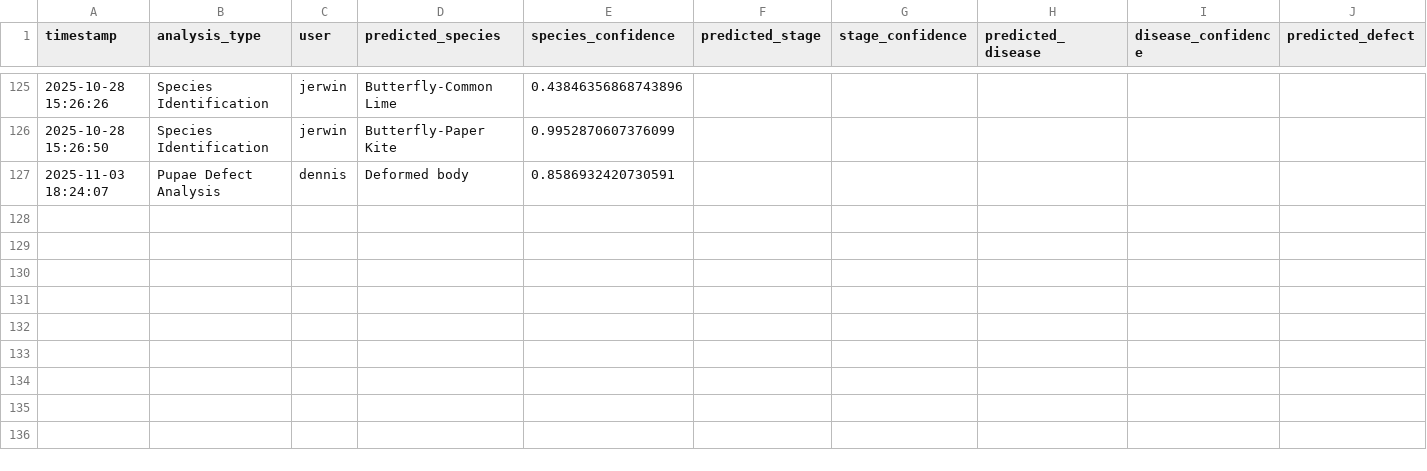
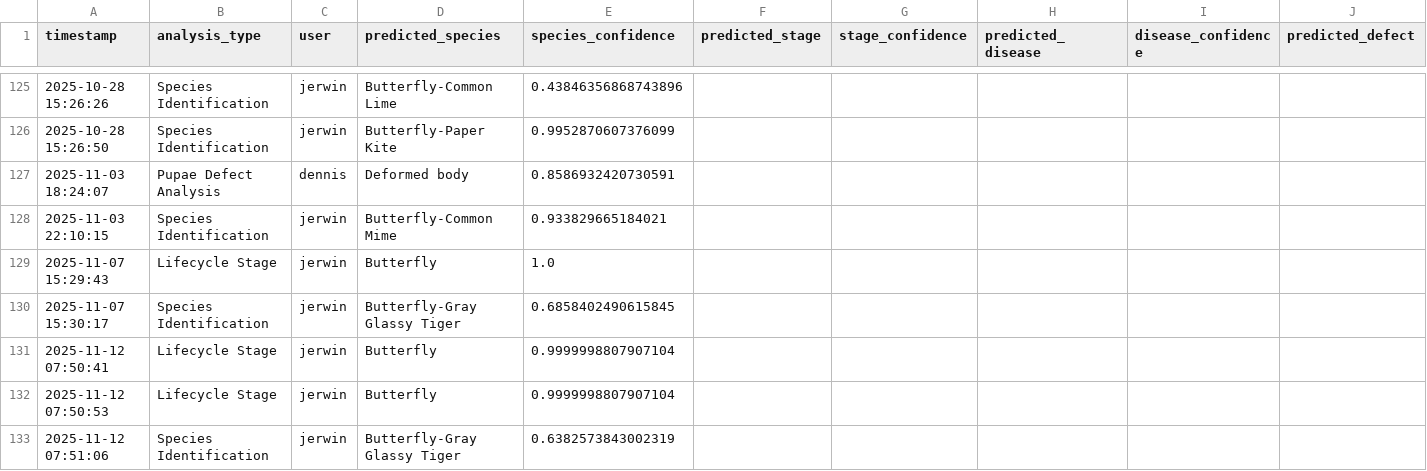
Before and after one commit to winjher/prettylep, a CSV file: ai_classifications.csv, drawn as a sheet; only a part is shown, gaps mark what is left out; rows hold the shown columns only; the diff names each change by its address in the sheet, - before the commit and + after, or states it on an @@ line.

```diff
--- a/ai_classifications.csv
+++ b/ai_classifications.csv
+row 128: 2025-11-03 22:10:15 | Species Identification | jerwin | Butterfly-Common Mime | 0.933829665184021
+row 129: 2025-11-07 15:29:43 | Lifecycle Stage | jerwin | Butterfly | 1.0
+row 130: 2025-11-07 15:30:17 | Species Identification | jerwin | Butterfly-Gray Glassy Tiger | 0.6858402490615845
+row 131: 2025-11-12 07:50:41 | Lifecycle Stage | jerwin | Butterfly | 0.9999998807907104
+row 132: 2025-11-12 07:50:53 | Lifecycle Stage | jerwin | Butterfly | 0.9999998807907104
+row 133: 2025-11-12 07:51:06 | Species Identification | jerwin | Butterfly-Gray Glassy Tiger | 0.6382573843002319
```
Also changed, not shown: 12 other files.
